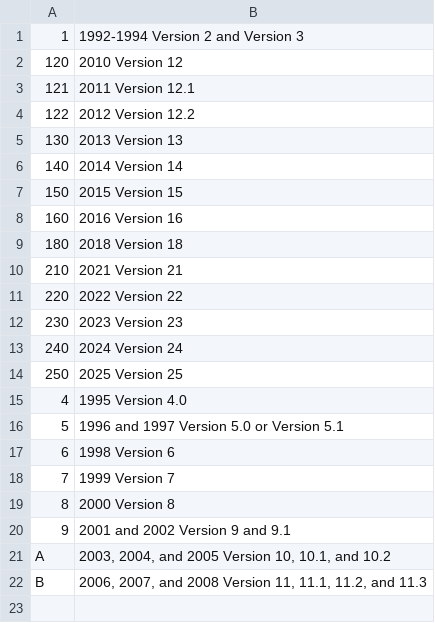
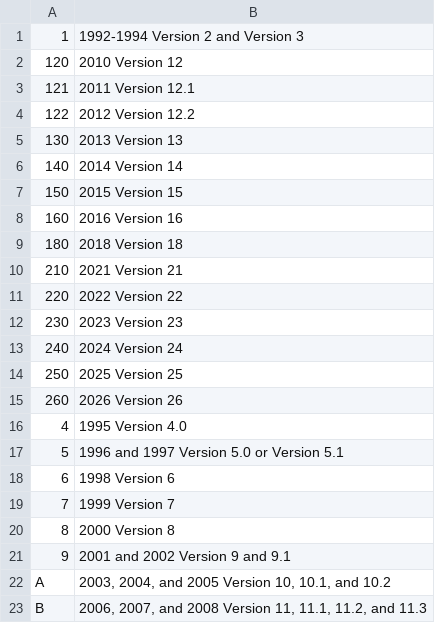
Before and after one commit to imsweb/layout, a CSV file: docs/naaccr-lookups/lookups/naaccrRecordVersion.csv, drawn as a sheet.

```diff
--- a/docs/naaccr-lookups/lookups/naaccrRecordVersion.csv
+++ b/docs/naaccr-lookups/lookups/naaccrRecordVersion.csv
@@ -14,2 +14,3 @@
 250,2025 Version 25
+260,2026 Version 26
 4,1995 Version 4.0
```
Also changed, not shown: docs/naaccr-lookups/lookups/ajccId.csv, docs/naaccr-lookups/lookups/histologicTypeIcdO3_allTerms.csv, 16 other files.
